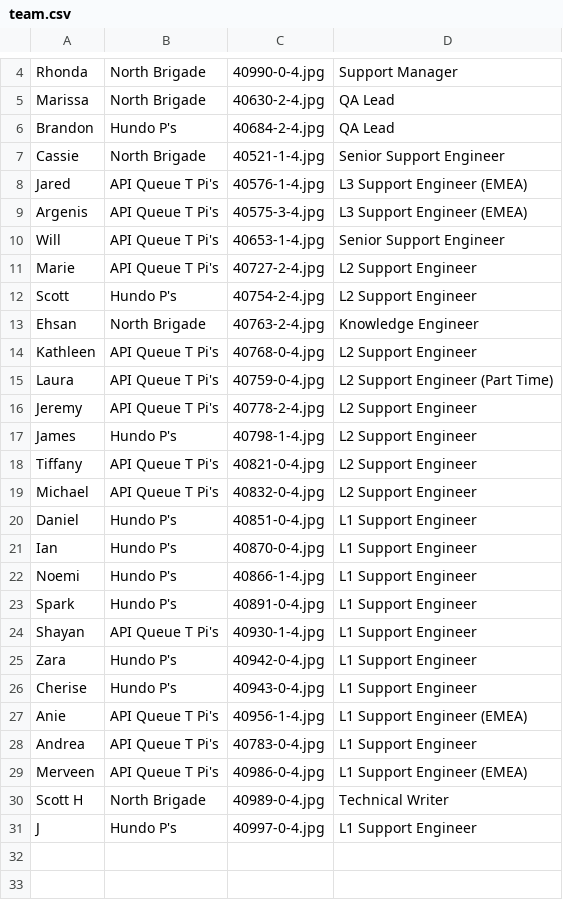
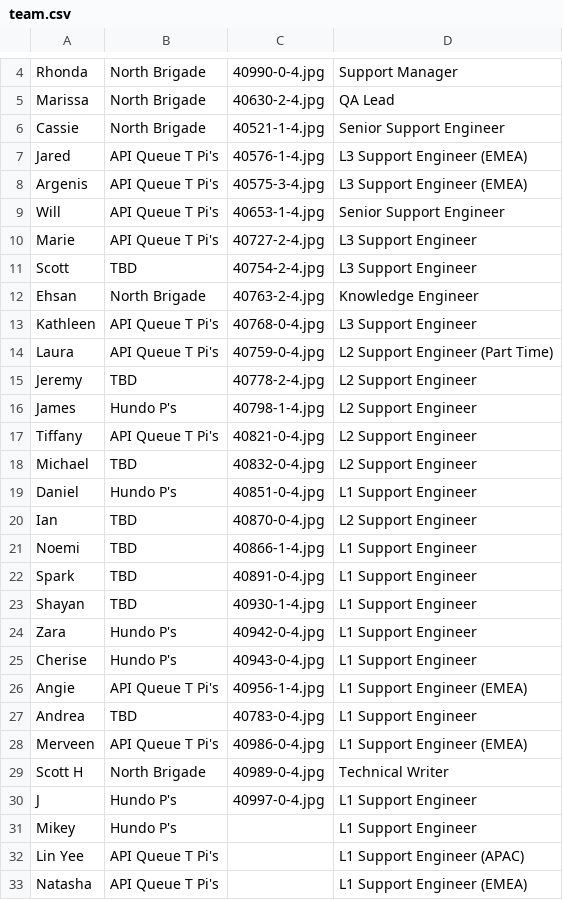
Before and after one commit to tiffanyqi/mp-onboarding, a CSV file: onboarding/static/onboarding/csv/team.csv, drawn as a sheet; only a part is shown, gaps mark what is left out; the diff covers the shown part only.

Commit message:
team updates! no pics yet

```diff
--- a/onboarding/static/onboarding/csv/team.csv
+++ b/onboarding/static/onboarding/csv/team.csv
@@ -5,3 +5,2 @@ Rhonda, North Brigade, 40990-0-4.jpg, Support Manager
 Marissa, North Brigade, 40630-2-4.jpg, QA Lead
-Brandon, Hundo P's, 40684-2-4.jpg, QA Lead
 Cassie, North Brigade, 40521-1-4.jpg, Senior Support Engineer
@@ -10,20 +9,20 @@ Argenis, API Queue T Pi's, 40575-3-4.jpg, L3 Support Engineer (EMEA)
 Will, API Queue T Pi's, 40653-1-4.jpg, Senior Support Engineer
-Marie, API Queue T Pi's, 40727-2-4.jpg, L2 Support Engineer
-Scott, Hundo P's, 40754-2-4.jpg, L2 Support Engineer
+Marie, API Queue T Pi's, 40727-2-4.jpg, L3 Support Engineer
+Scott, TBD, 40754-2-4.jpg, L3 Support Engineer
 Ehsan, North Brigade, 40763-2-4.jpg, Knowledge Engineer
-Kathleen, API Queue T Pi's, 40768-0-4.jpg, L2 Support Engineer
+Kathleen, API Queue T Pi's, 40768-0-4.jpg, L3 Support Engineer
 Laura, API Queue T Pi's, 40759-0-4.jpg, L2 Support Engineer (Part Time)
-Jeremy, API Queue T Pi's, 40778-2-4.jpg, L2 Support Engineer
+Jeremy, TBD, 40778-2-4.jpg, L2 Support Engineer
 James, Hundo P's, 40798-1-4.jpg, L2 Support Engineer
 Tiffany, API Queue T Pi's, 40821-0-4.jpg, L2 Support Engineer
-Michael, API Queue T Pi's, 40832-0-4.jpg, L2 Support Engineer
+Michael, TBD, 40832-0-4.jpg, L2 Support Engineer
 Daniel, Hundo P's, 40851-0-4.jpg, L1 Support Engineer
-Ian, Hundo P's, 40870-0-4.jpg, L1 Support Engineer
-Noemi, Hundo P's, 40866-1-4.jpg, L1 Support Engineer
-Spark, Hundo P's, 40891-0-4.jpg, L1 Support Engineer
-Shayan, API Queue T Pi's, 40930-1-4.jpg, L1 Support Engineer
+Ian, TBD, 40870-0-4.jpg, L2 Support Engineer
+Noemi, TBD, 40866-1-4.jpg, L1 Support Engineer
+Spark, TBD, 40891-0-4.jpg, L1 Support Engineer
+Shayan, TBD, 40930-1-4.jpg, L1 Support Engineer
 Zara, Hundo P's, 40942-0-4.jpg, L1 Support Engineer
 Cherise, Hundo P's, 40943-0-4.jpg, L1 Support Engineer
-Anie, API Queue T Pi's, 40956-1-4.jpg, L1 Support Engineer (EMEA)
-Andrea, API Queue T Pi's, 40783-0-4.jpg, L1 Support Engineer
+Angie, API Queue T Pi's, 40956-1-4.jpg, L1 Support Engineer (EMEA)
+Andrea, TBD, 40783-0-4.jpg, L1 Support Engineer
 Merveen, API Queue T Pi's, 40986-0-4.jpg, L1 Support Engineer (EMEA)
@@ -31 +30,4 @@ Scott H, North Brigade, 40989-0-4.jpg, Technical Writer
 J, Hundo P's, 40997-0-4.jpg, L1 Support Engineer
+Mikey, Hundo P's, , L1 Support Engineer
+Lin Yee, API Queue T Pi's, , L1 Support Engineer (APAC)
+Natasha, API Queue T Pi's, , L1 Support Engineer (EMEA)
```
Also changed, not shown: 2 added rows elsewhere in this file.
